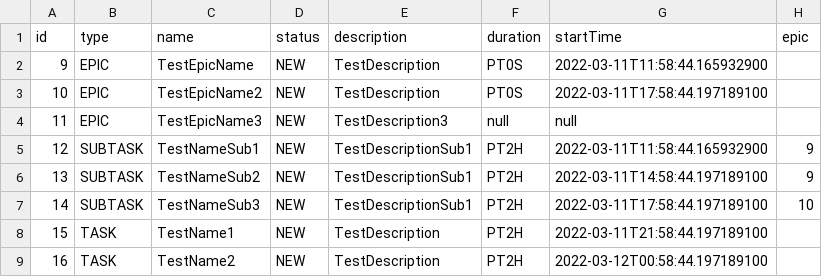
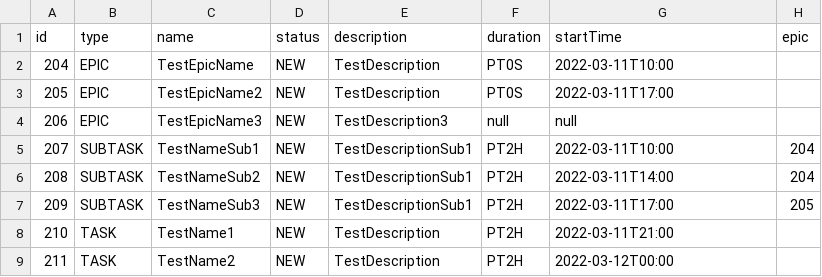
Before and after one commit to Bolohonov/TASK-TRACKER, a CSV file: resources/data.csv, drawn as a sheet.

```diff
--- a/resources/data.csv
+++ b/resources/data.csv
@@ -1,9 +1,9 @@
 id,type,name,status,description,duration,startTime,epic
-9,EPIC,TestEpicName,NEW,TestDescription,PT0S,2022-03-11T11:58:44.165932900,
-10,EPIC,TestEpicName2,NEW,TestDescription,PT0S,2022-03-11T17:58:44.197189100,
-11,EPIC,TestEpicName3,NEW,TestDescription3,null,null,
-12,SUBTASK,TestNameSub1,NEW,TestDescriptionSub1,PT2H,2022-03-11T11:58:44.165932900,9
-13,SUBTASK,TestNameSub2,NEW,TestDescriptionSub1,PT2H,2022-03-11T14:58:44.197189100,9
-14,SUBTASK,TestNameSub3,NEW,TestDescriptionSub1,PT2H,2022-03-11T17:58:44.197189100,10
-15,TASK,TestName1,NEW,TestDescription,PT2H,2022-03-11T21:58:44.197189100,
-16,TASK,TestName2,NEW,TestDescription,PT2H,2022-03-12T00:58:44.197189100,
+204,EPIC,TestEpicName,NEW,TestDescription,PT0S,2022-03-11T10:00,
+205,EPIC,TestEpicName2,NEW,TestDescription,PT0S,2022-03-11T17:00,
+206,EPIC,TestEpicName3,NEW,TestDescription3,null,null,
+207,SUBTASK,TestNameSub1,NEW,TestDescriptionSub1,PT2H,2022-03-11T10:00,204
+208,SUBTASK,TestNameSub2,NEW,TestDescriptionSub1,PT2H,2022-03-11T14:00,204
+209,SUBTASK,TestNameSub3,NEW,TestDescriptionSub1,PT2H,2022-03-11T17:00,205
+210,TASK,TestName1,NEW,TestDescription,PT2H,2022-03-11T21:00,
+211,TASK,TestName2,NEW,TestDescription,PT2H,2022-03-12T00:00,
```
Also changed, not shown: resources/testPutStandardBehavior.csv, 2 other files.
